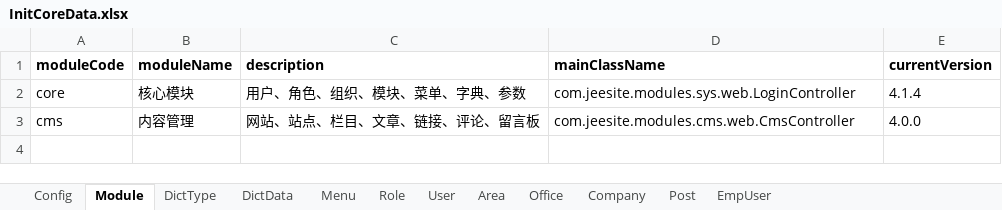
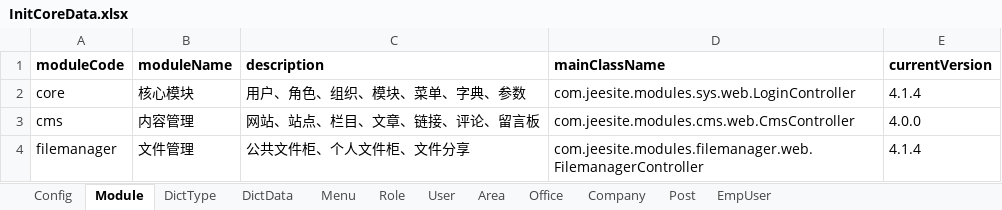
Before and after one commit to thinkgem/jeesite, an Excel workbook: modules/core/src/main/java/com/jeesite/modules/sys/db/InitCoreData.xlsx, sheet Module, drawn as a sheet; values as stored, in another font and other column widths than the file's, no borders; the diff names each change by its address in the sheet, - before the commit and + after, or states it on an @@ line.

Commit message:
优化init-data

```diff
--- a/modules/core/src/main/java/com/jeesite/modules/sys/db/InitCoreData.xlsx (sheet Module)
+++ b/modules/core/src/main/java/com/jeesite/modules/sys/db/InitCoreData.xlsx (sheet Module)
+row 4: filemanager | 文件管理 | 公共文件柜、个人文件柜、文件分享 | com.jeesite.modules.filemanager.web.FilemanagerController | 4.1.4
```
Also changed, not shown: 1 other file.
